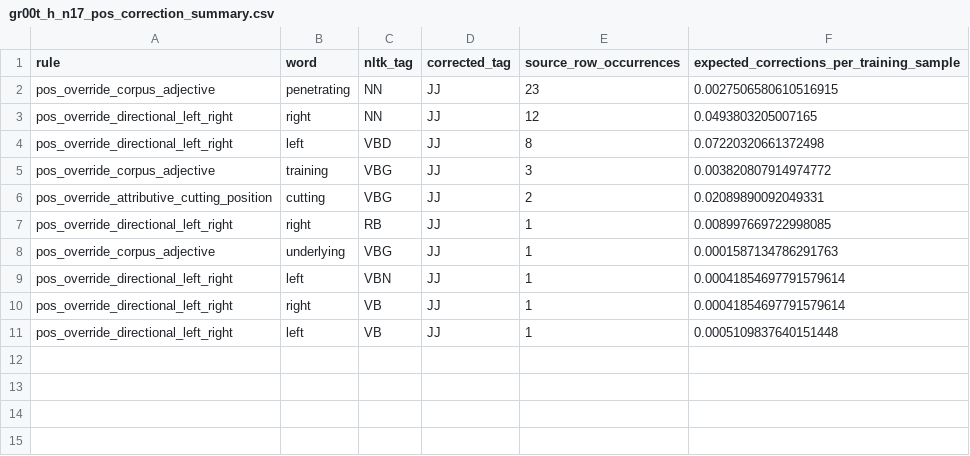
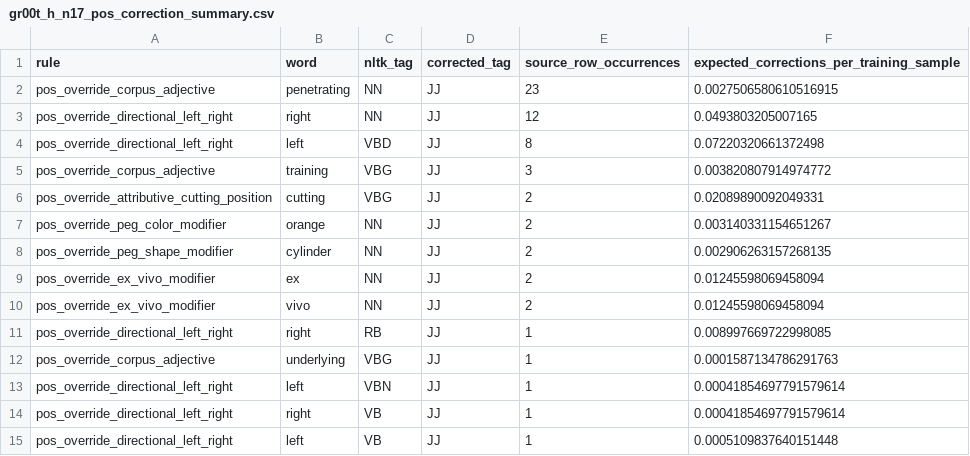
Before and after one commit to JanusMaple/gr00t-h-surgical-language-analysis, a CSV file: extracted_language/gr00t_h_n17_pos_correction_summary.csv, drawn as a sheet; the diff names each change by its address in the sheet, - before the commit and + after, or states it on an @@ line.

```diff
--- a/extracted_language/gr00t_h_n17_pos_correction_summary.csv
+++ b/extracted_language/gr00t_h_n17_pos_correction_summary.csv
+row 7: pos_override_peg_color_modifier | orange | NN | JJ | 2 | 0.003140331154651267
+row 8: pos_override_peg_shape_modifier | cylinder | NN | JJ | 2 | 0.002906263157268135
+row 9: pos_override_ex_vivo_modifier | ex | NN | JJ | 2 | 0.01245598069458094
+row 10: pos_override_ex_vivo_modifier | vivo | NN | JJ | 2 | 0.01245598069458094
```
Also changed, not shown: extracted_language/gr00t_h_n17_language_normalization_audit.csv, extracted_language/gr00t_h_n17_language_normalization_rule_summary.csv, 9 other files.
